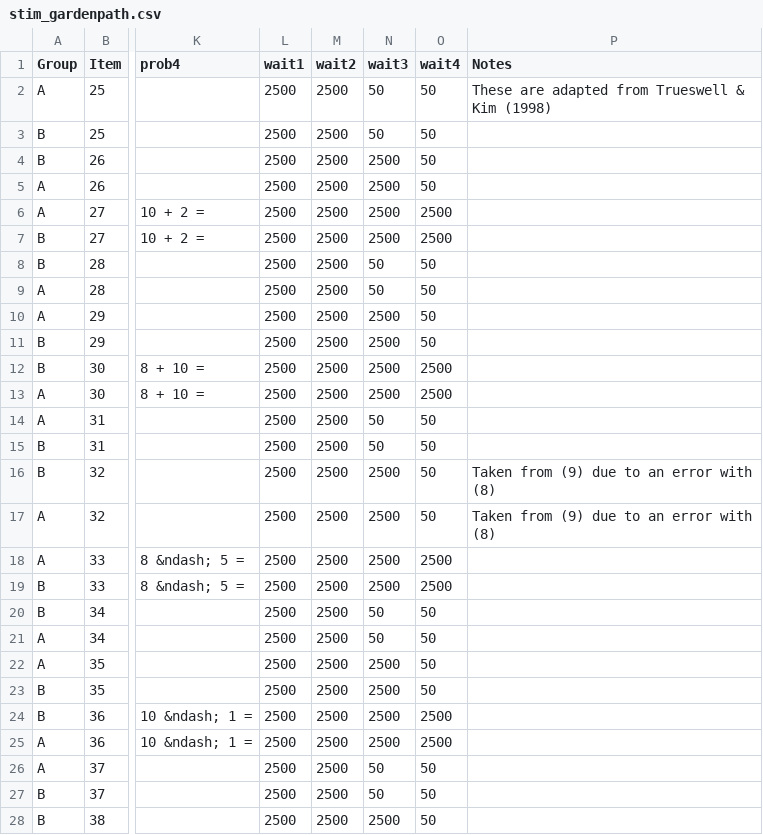
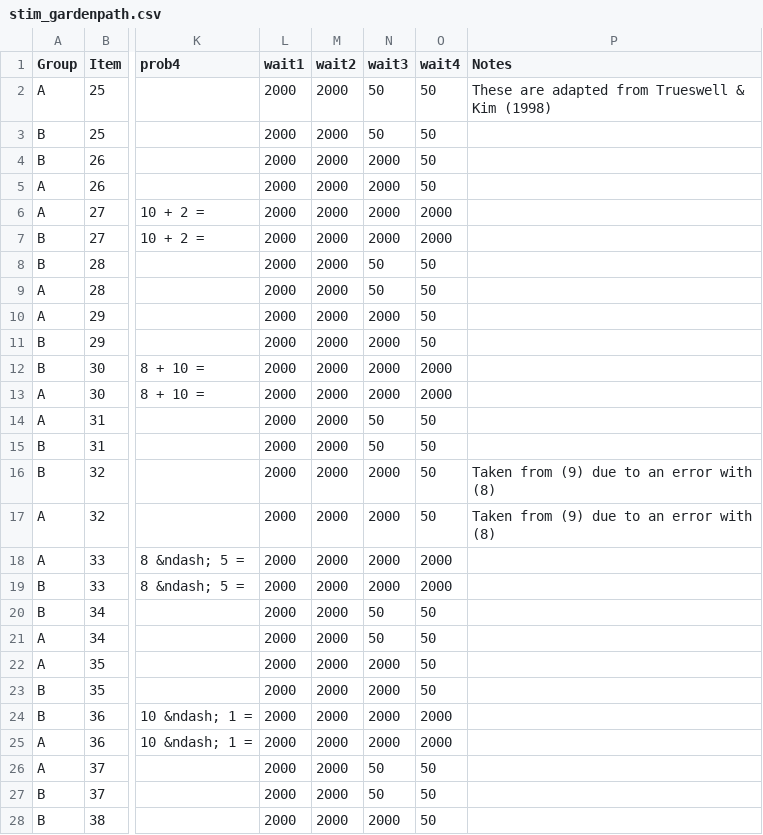
Before and after one commit to mawilson1234/Goat, a CSV file: chunk_includes/stim_gardenpath.csv, drawn as a sheet; only a part is shown, gaps mark what is left out; the diff covers the shown part only; the diff names each change by its address in the sheet, - before the commit and + after, or states it on an @@ line.

```diff
--- a/chunk_includes/stim_gardenpath.csv
+++ b/chunk_includes/stim_gardenpath.csv
-L2:L28 (wait1): 2500
+L2:L28 (wait1): 2000
-M2:M28 (wait2): 2500
+M2:M28 (wait2): 2000
-N4:N7 (wait3): 2500
+N4:N7 (wait3): 2000
-O6:O7 (wait4): 2500
+O6:O7 (wait4): 2000
-N10:N13 (wait3): 2500
+N10:N13 (wait3): 2000
-O12:O13 (wait4): 2500
+O12:O13 (wait4): 2000
-N16:N19 (wait3): 2500
+N16:N19 (wait3): 2000
-O18:O19 (wait4): 2500
+O18:O19 (wait4): 2000
-N22:N25 (wait3): 2500
+N22:N25 (wait3): 2000
-O24:O25 (wait4): 2500
+O24:O25 (wait4): 2000
-N28 (wait3): 2500
+N28 (wait3): 2000
```
Also changed, not shown: 65 edited cells elsewhere in this file, chunk_includes/practice.csv, chunk_includes/stim_exp.csv.
